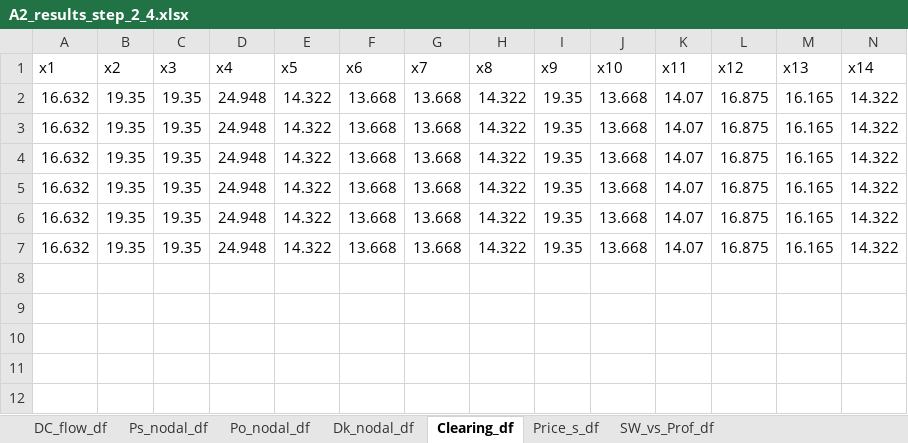
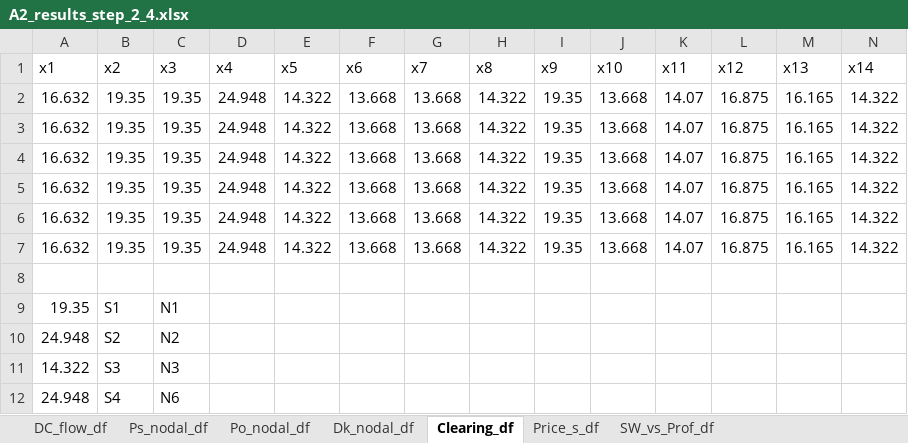
Before and after one commit to NiklasLuettringhaus/RenewablesInElectricityMarkets, an Excel workbook: A2_results_step_2_4.xlsx, sheet Clearing_df, drawn as a sheet; only a part is shown; values as stored, in another font and other column widths than the file's, no cell formats; rows hold the shown columns only; the diff names each change by its address in the sheet, - before the commit and + after, or states it on an @@ line.

```diff
--- a/A2_results_step_2_4.xlsx (sheet Clearing_df)
+++ b/A2_results_step_2_4.xlsx (sheet Clearing_df)
+row 8: (empty)
+row 9: 19.35 | S1 | N1
+row 10: 24.948 | S2 | N2
+row 11: 14.322 | S3 | N3
+row 12: 24.948 | S4 | N6
```
Also changed, not shown: sheet Ps_nodal_df, cell formats, 3 other files.
